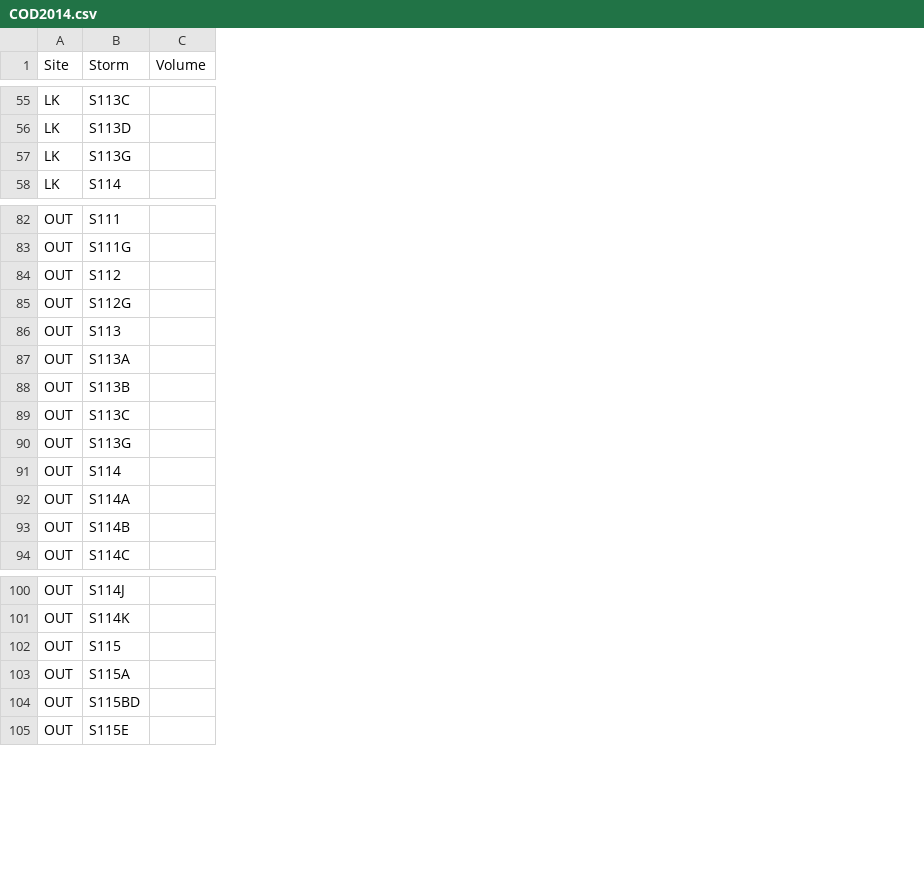
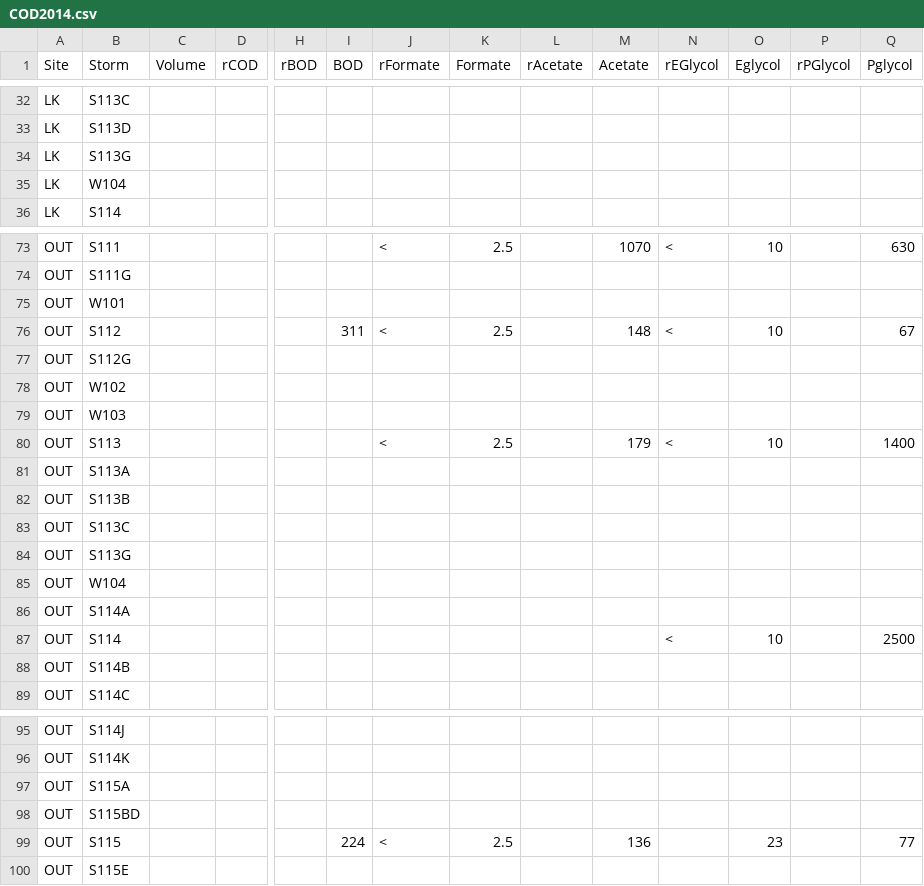
Before and after one commit to jlthomps/GMIA, a CSV file: COD2014.csv, drawn as a sheet; only a part is shown, gaps mark what is left out; the diff covers the shown part only; the diff names each change by its address in the sheet, - before the commit and + after, or states it on an @@ line.

```diff
--- a/COD2014.csv
+++ b/COD2014.csv
+column D (rCOD), empty
+column H (rBOD), empty
+column I (BOD), row 76: 311
+column J (rFormate), row 73: <; row 76: <; row 80: <
+column K (Formate), row 73: 2.5; row 76: 2.5; row 80: 2.5
+column L (rAcetate), empty
+column M (Acetate), row 73: 1070; row 76: 148; row 80: 179
+column N (rEGlycol), row 73: <; row 76: <; row 80: <; row 87: <
+column O (Eglycol), row 73: 10; row 76: 10; row 80: 10; row 87: 10
+column P (rPGlycol), empty
+column Q (Pglycol), row 73: 630; row 76: 67; row 80: 1400; row 87: 2500
@@ row 69 moved to row 35: LK @@
@@ row 119 moved to row 75: OUT @@
@@ row 120 moved to row 78: OUT @@
@@ row 121 moved to row 79: OUT @@
@@ row 122 moved to row 85: OUT @@
@@ row 92 moved to row 86: OUT @@
@@ row 102 moved to row 99: OUT @@
```
Also changed, not shown: 2 added rows and 45 moved rows elsewhere in this file, 10 other files.
